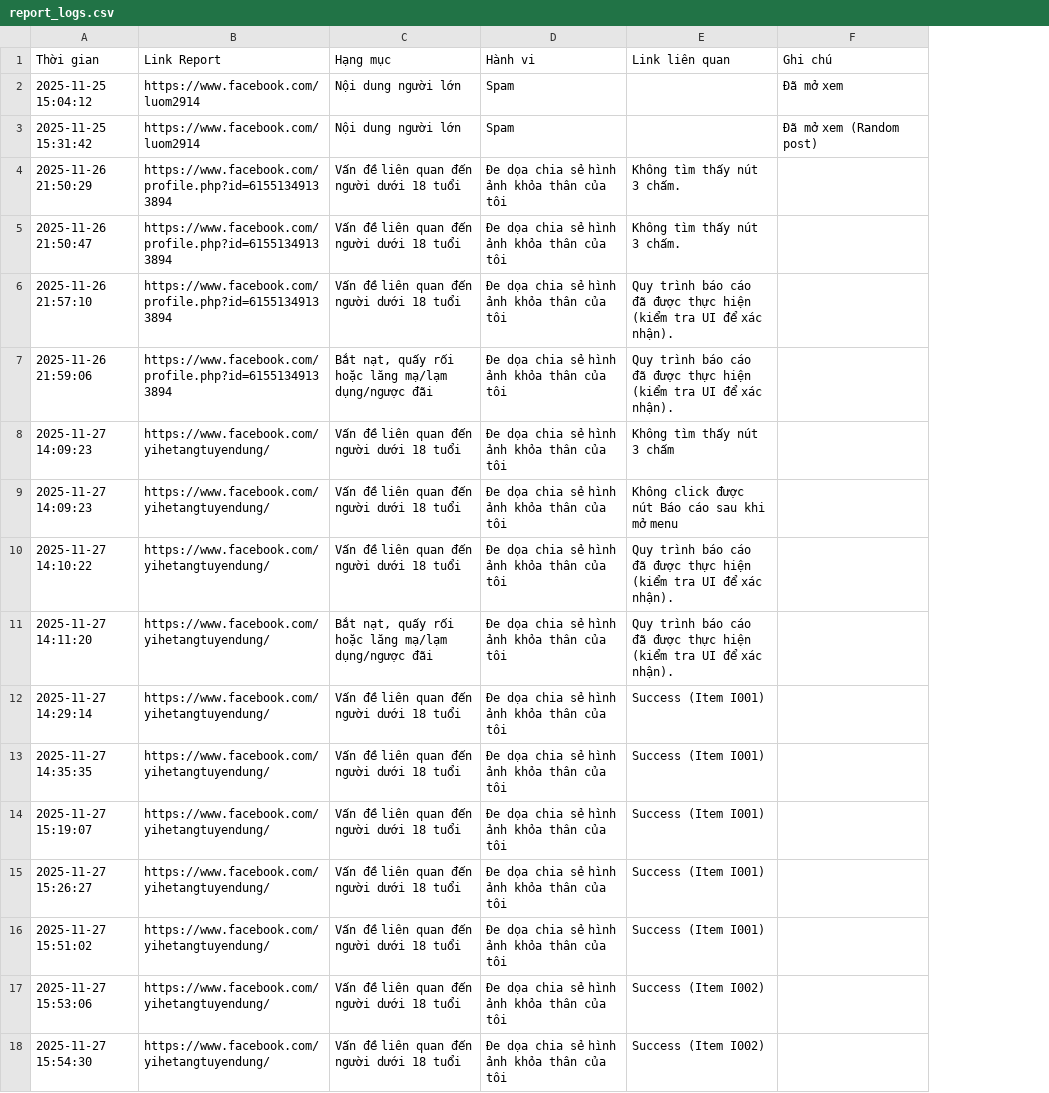
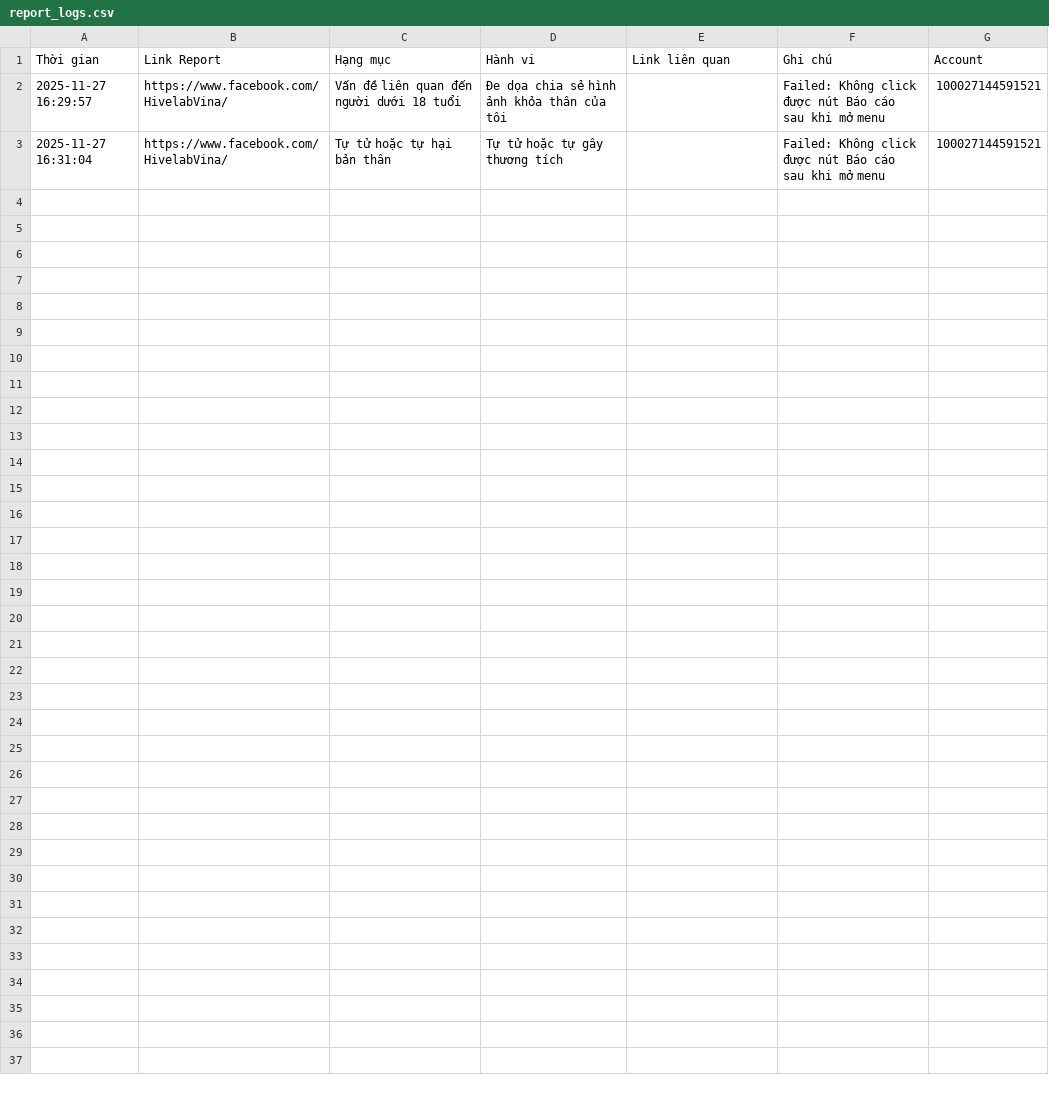
Before and after one commit to kinnhun/tool_FB_Report, a CSV file: FBReportHelper/report_logs.csv, drawn as a sheet; removed rows and columns are numbered as before the commit, all else as after; the diff names each change by its address in the sheet, - before the commit and + after, or states it on an @@ line.

```diff
--- a/FBReportHelper/report_logs.csv
+++ b/FBReportHelper/report_logs.csv
+column G (Account), row 2: 100027144591521
-row 2: 2025-11-25 15:04:12 | https://www.facebook.com/luom2914 | Nội dung người lớn | Spam |  | Đã mở xem
-row 3: 2025-11-25 15:31:42 | https://www.facebook.com/luom2914 | Nội dung người lớn | Spam |  | Đã mở xem (Random post)
-row 4: 2025-11-26 21:50:29 | https://www.facebook.com/profile.php?id=61551349133894 | Vấn đề liên quan đến người dưới 18 tuổi | Đe dọa chia sẻ hình ảnh khỏa thân của tôi | Không tìm thấy nút 3 chấm.
-row 5: 2025-11-26 21:50:47 | https://www.facebook.com/profile.php?id=61551349133894 | Vấn đề liên quan đến người dưới 18 tuổi | Đe dọa chia sẻ hình ảnh khỏa thân của tôi | Không tìm thấy nút 3 chấm.
-row 6: 2025-11-26 21:57:10 | https://www.facebook.com/profile.php?id=61551349133894 | Vấn đề liên quan đến người dưới 18 tuổi | Đe dọa chia sẻ hình ảnh khỏa thân của tôi | Quy trình báo cáo đã được thực hiện (kiểm tra UI để xác nhận).
-row 7: 2025-11-26 21:59:06 | https://www.facebook.com/profile.php?id=61551349133894 | Bắt nạt, quấy rối hoặc lăng mạ/lạm dụng/ngược đãi | Đe dọa chia sẻ hình ảnh khỏa thân của tôi | Quy trình báo cáo đã được thực hiện (kiểm tra UI để xác nhận).
-row 8: 2025-11-27 14:09:23 | https://www.facebook.com/yihetangtuyendung/ | Vấn đề liên quan đến người dưới 18 tuổi | Đe dọa chia sẻ hình ảnh khỏa thân của tôi | Không tìm thấy nút 3 chấm
-row 9: 2025-11-27 14:09:23 | https://www.facebook.com/yihetangtuyendung/ | Vấn đề liên quan đến người dưới 18 tuổi | Đe dọa chia sẻ hình ảnh khỏa thân của tôi | Không click được nút Báo cáo sau khi mở menu
-row 10: 2025-11-27 14:10:22 | https://www.facebook.com/yihetangtuyendung/ | Vấn đề liên quan đến người dưới 18 tuổi | Đe dọa chia sẻ hình ảnh khỏa thân của tôi | Quy trình báo cáo đã được thực hiện (kiểm tra UI để xác nhận).
-row 11: 2025-11-27 14:11:20 | https://www.facebook.com/yihetangtuyendung/ | Bắt nạt, quấy rối hoặc lăng mạ/lạm dụng/ngược đãi | Đe dọa chia sẻ hình ảnh khỏa thân của tôi | Quy trình báo cáo đã được thực hiện (kiểm tra UI để xác nhận).
-row 12: 2025-11-27 14:29:14 | https://www.facebook.com/yihetangtuyendung/ | Vấn đề liên quan đến người dưới 18 tuổi | Đe dọa chia sẻ hình ảnh khỏa thân của tôi | Success (Item I001)
-row 13: 2025-11-27 14:35:35 | https://www.facebook.com/yihetangtuyendung/ | Vấn đề liên quan đến người dưới 18 tuổi | Đe dọa chia sẻ hình ảnh khỏa thân của tôi | Success (Item I001)
-row 14: 2025-11-27 15:19:07 | https://www.facebook.com/yihetangtuyendung/ | Vấn đề liên quan đến người dưới 18 tuổi | Đe dọa chia sẻ hình ảnh khỏa thân của tôi | Success (Item I001)
-A2 (Thời gian): 2025-11-27 15:26:27
+A2 (Thời gian): 2025-11-27 16:29:57
-B2 (Link Report): https://www.facebook.com/yihetangtuyendung/
+B2 (Link Report): https://www.facebook.com/HivelabVina/
-E2 (Link liên quan): Success (Item I001)
+E2 (Link liên quan): (empty)
-F2 (Ghi chú): (empty)
+F2 (Ghi chú): Failed: Không click được nút Báo cáo sau khi mở menu
-row 16: 2025-11-27 15:51:02 | https://www.facebook.com/yihetangtuyendung/ | Vấn đề liên quan đến người dưới 18 tuổi | Đe dọa chia sẻ hình ảnh khỏa thân của tôi | Success (Item I001)
-row 17: 2025-11-27 15:53:06 | https://www.facebook.com/yihetangtuyendung/ | Vấn đề liên quan đến người dưới 18 tuổi | Đe dọa chia sẻ hình ảnh khỏa thân của tôi | Success (Item I002)
-row 18: 2025-11-27 15:54:30 | https://www.facebook.com/yihetangtuyendung/ | Vấn đề liên quan đến người dưới 18 tuổi | Đe dọa chia sẻ hình ảnh khỏa thân của tôi | Success (Item I002)
+row 3: 2025-11-27 16:31:04 | https://www.facebook.com/HivelabVina/ | Tự tử hoặc tự hại bản thân | Tự tử hoặc tự gây thương tích |  | Failed: Không click được nút Báo cáo sau khi mở menu | 100027144591521
```
Also changed, not shown: 2 other files.
